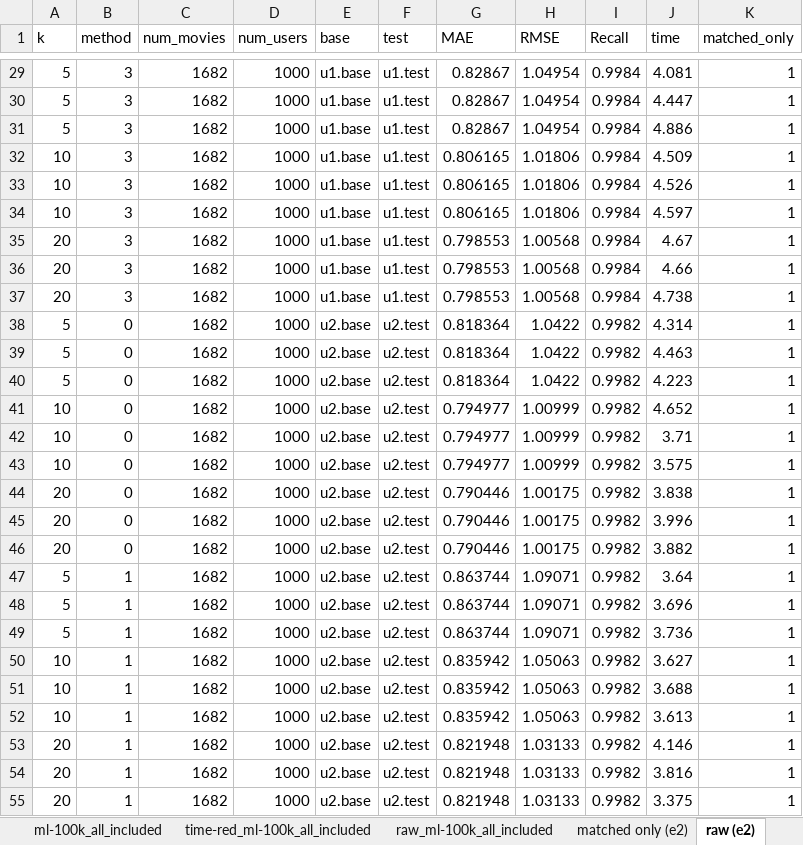
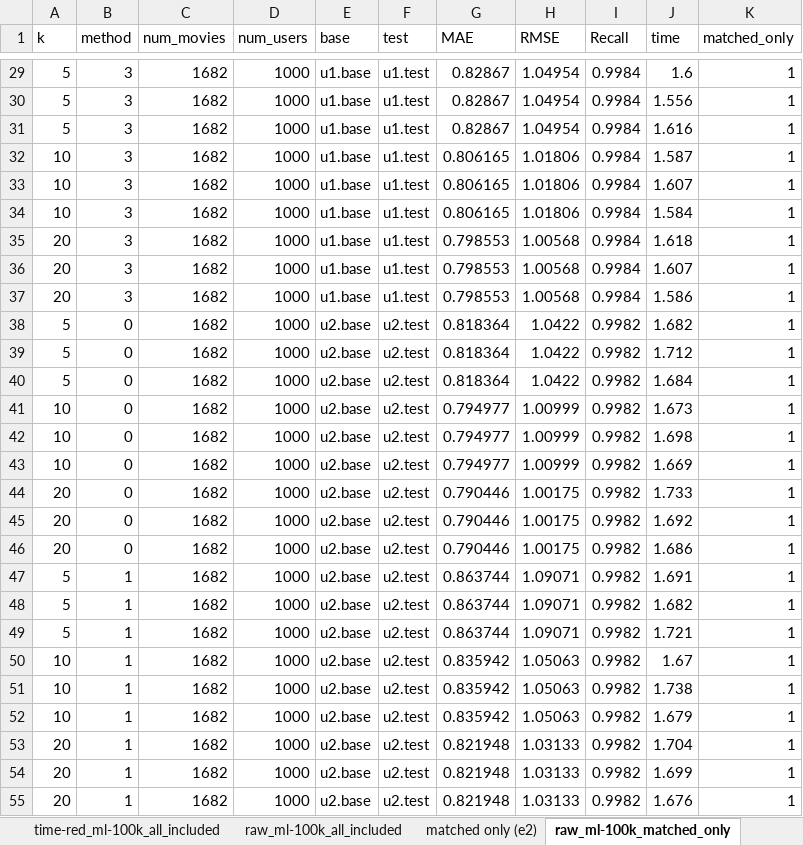
Before and after one commit to tylerwowen/movielens, an Excel workbook: results.xlsx, sheet raw_ml-100k_matched_only, drawn as a sheet; only a part is shown, gaps mark what is left out; values as stored, in another font and other column widths than the file's, no borders; the diff covers the shown part only; the diff names each change by its address in the sheet, - before the commit and + after, or states it on an @@ line.

```diff
--- a/results.xlsx (sheet raw_ml-100k_matched_only)
+++ b/results.xlsx (sheet raw_ml-100k_matched_only)
-sheet tab: raw (e2)
+sheet tab: raw_ml-100k_matched_only
-J29 (time): 4.081
+J29 (time): 1.6
-J30 (time): 4.447
+J30 (time): 1.556
-J31 (time): 4.886
+J31 (time): 1.616
-J32 (time): 4.509
+J32 (time): 1.587
-J33 (time): 4.526
+J33 (time): 1.607
-J34 (time): 4.597
+J34 (time): 1.584
-J35 (time): 4.67
+J35 (time): 1.618
-J36 (time): 4.66
+J36 (time): 1.607
-J37 (time): 4.738
+J37 (time): 1.586
-J38 (time): 4.314
+J38 (time): 1.682
-J39 (time): 4.463
+J39 (time): 1.712
-J40 (time): 4.223
+J40 (time): 1.684
-J41 (time): 4.652
+J41 (time): 1.673
-J42 (time): 3.71
+J42 (time): 1.698
-J43 (time): 3.575
+J43 (time): 1.669
-J44 (time): 3.838
+J44 (time): 1.733
-J45 (time): 3.996
+J45 (time): 1.692
-J46 (time): 3.882
+J46 (time): 1.686
-J47 (time): 3.64
+J47 (time): 1.691
-J48 (time): 3.696
+J48 (time): 1.682
-J49 (time): 3.736
+J49 (time): 1.721
-J50 (time): 3.627
+J50 (time): 1.67
-J51 (time): 3.688
+J51 (time): 1.738
-J52 (time): 3.613
+J52 (time): 1.679
-J53 (time): 4.146
+J53 (time): 1.704
-J54 (time): 3.816
+J54 (time): 1.699
-J55 (time): 3.375
+J55 (time): 1.676
```
Also changed, not shown: 153 edited cells elsewhere in this sheet, sheet time-red_ml-100k_all_included, sheet ml-1m_all_included, sheet matched only (e2), other sheet tabs, 8 other files.
